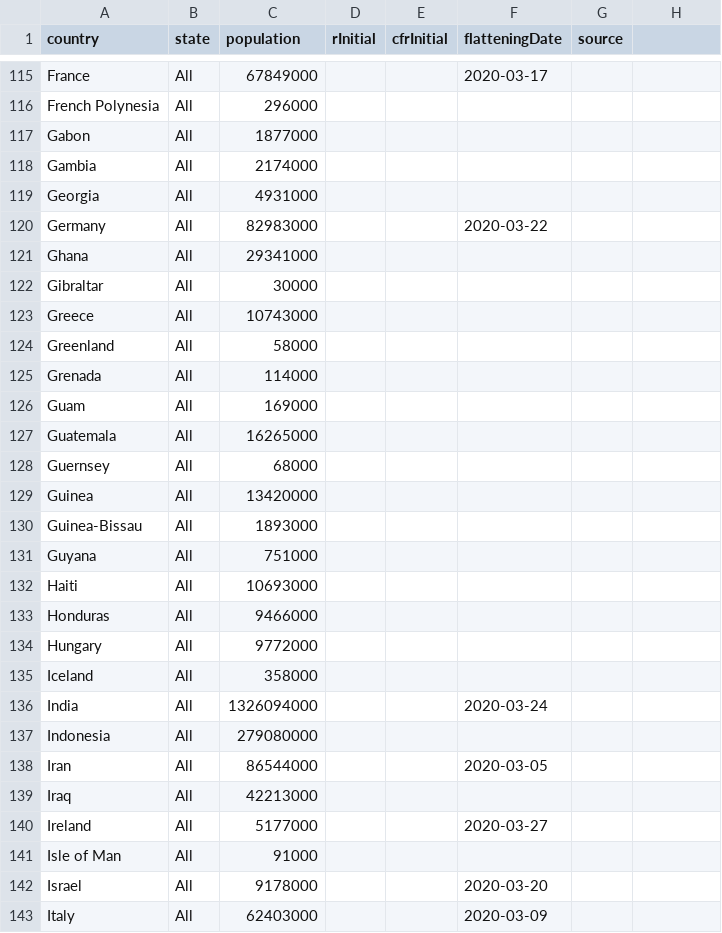
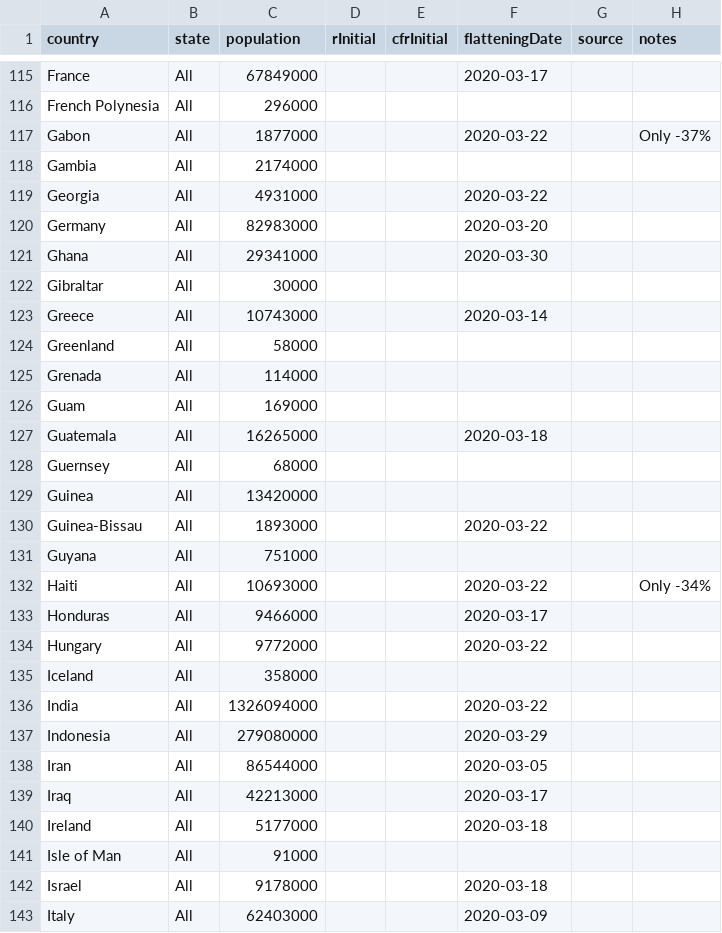
Before and after one commit to fryanpan/covid-19-scenarios, a CSV file: src/data/locations.csv, drawn as a sheet; only a part is shown, gaps mark what is left out; the diff covers the shown part only.

Commit message:
Updated locations with Google COmmunity Mobility Report dates

```diff
--- a/src/data/locations.csv
+++ b/src/data/locations.csv
@@ -1 +1 @@
-country,state,population,rInitial,cfrInitial,flatteningDate,source
+country,state,population,rInitial,cfrInitial,flatteningDate,source,notes
@@ -117 +117 @@ French Polynesia,All,296000,,,,
-Gabon,All,1877000,,,,
+Gabon,All,1877000,,,2020-03-22,,Only -37%
@@ -119,3 +119,3 @@ Gambia,All,2174000,,,,
-Georgia,All,4931000,,,,
-Germany,All,82983000,,,2020-03-22,
-Ghana,All,29341000,,,,
+Georgia,All,4931000,,,2020-03-22,,
+Germany,All,82983000,,,2020-03-20,,
+Ghana,All,29341000,,,2020-03-30,,
@@ -123 +123 @@ Gibraltar,All,30000,,,,
-Greece,All,10743000,,,,
+Greece,All,10743000,,,2020-03-14,,
@@ -127 +127 @@ Guam,All,169000,,,,
-Guatemala,All,16265000,,,,
+Guatemala,All,16265000,,,2020-03-18,,
@@ -130 +130 @@ Guinea,All,13420000,,,,
-Guinea-Bissau,All,1893000,,,,
+Guinea-Bissau,All,1893000,,,2020-03-22,,
@@ -132,3 +132,3 @@ Guyana,All,751000,,,,
-Haiti,All,10693000,,,,
-Honduras,All,9466000,,,,
-Hungary,All,9772000,,,,
+Haiti,All,10693000,,,2020-03-22,,Only -34%
+Honduras,All,9466000,,,2020-03-17,,
+Hungary,All,9772000,,,2020-03-22,,
@@ -136,2 +136,2 @@ Iceland,All,358000,,,,
-India,All,1326094000,,,2020-03-24,
-Indonesia,All,279080000,,,,
+India,All,1326094000,,,2020-03-22,,
+Indonesia,All,279080000,,,2020-03-29,,
@@ -139,2 +139,2 @@ Iran,All,86544000,,,2020-03-05,
-Iraq,All,42213000,,,,
-Ireland,All,5177000,,,2020-03-27,
+Iraq,All,42213000,,,2020-03-17,,
+Ireland,All,5177000,,,2020-03-18,,
@@ -142 +142 @@ Isle of Man,All,91000,,,,
-Israel,All,9178000,,,2020-03-20,
+Israel,All,9178000,,,2020-03-18,,
```
Also changed, not shown: 121 edited cells elsewhere in this file.
